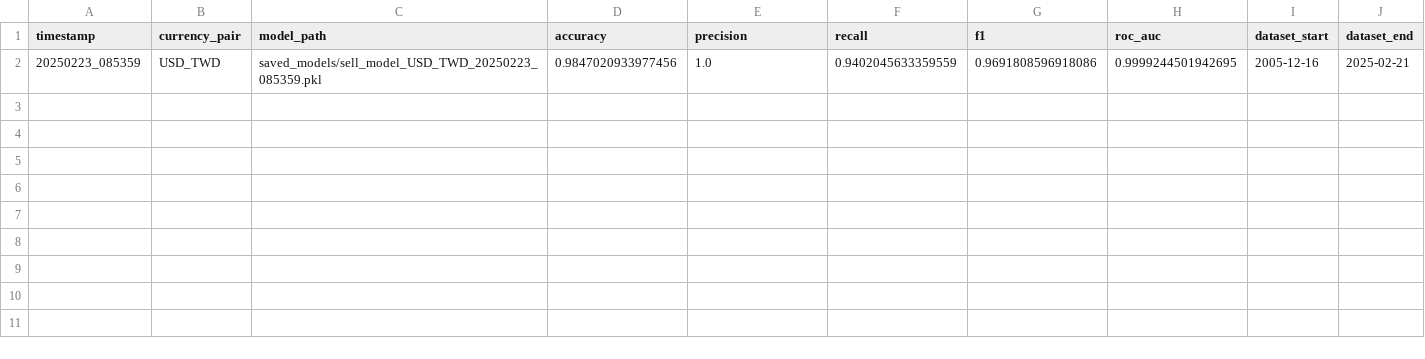
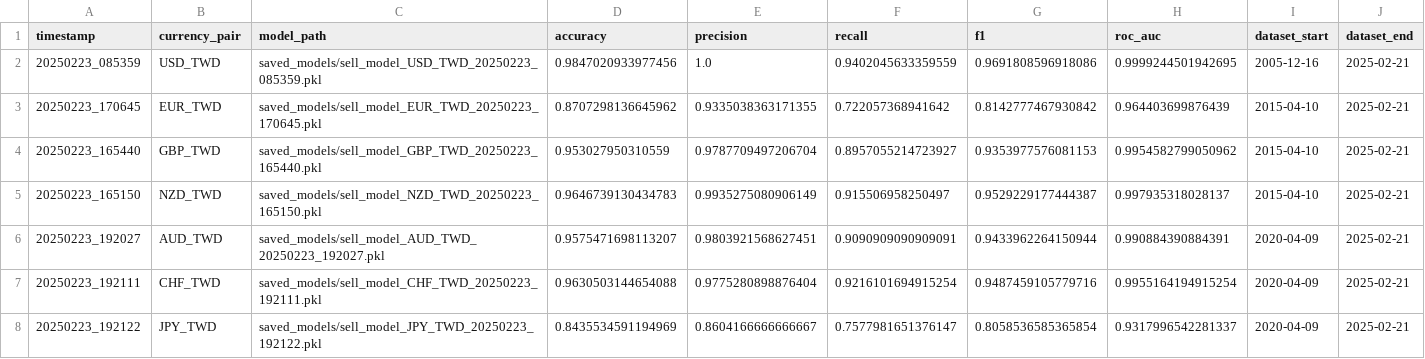
Before and after one commit to htseng2/TradeNotifier, a CSV file: model_logs/sell_history.csv, drawn as a sheet.

Commit message:
feat: Enhance model evaluation and backtesting capabilities
- Add comprehensive backtesting metrics (confusion matrix, ROC AUC)
- Implement new visualizations for signal comparison and performance
- Standardize training data period across models (10 years)
- Optimize currency pair selection for focused testing
- Improve model iteration count and configuration tuning
- Refactor data loading to use TRAINING_DATA_YEARS constant
- Streamline sell signal model configuration to match buy model

```diff
--- a/model_logs/sell_history.csv
+++ b/model_logs/sell_history.csv
@@ -2 +2,7 @@ timestamp,currency_pair,model_path,accuracy,precision,recall,f1,roc_auc,dataset_
 20250223_085359,USD_TWD,saved_models/sell_model_USD_TWD_20250223_085359.pkl,0.9847020933977456,1.0,0.9402045633359559,0.9691808596918086,0.9999244501942695,2005-12-16,2025-02-21
+20250223_170645,EUR_TWD,saved_models/sell_model_EUR_TWD_20250223_170645.pkl,0.8707298136645962,0.9335038363171355,0.722057368941642,0.8142777467930842,0.964403699876439,2015-04-10,2025-02-21
+20250223_165440,GBP_TWD,saved_models/sell_model_GBP_TWD_20250223_165440.pkl,0.953027950310559,0.9787709497206704,0.8957055214723927,0.9353977576081153,0.9954582799050962,2015-04-10,2025-02-21
+20250223_165150,NZD_TWD,saved_models/sell_model_NZD_TWD_20250223_165150.pkl,0.9646739130434783,0.9935275080906149,0.915506958250497,0.9529229177444387,0.997935318028137,2015-04-10,2025-02-21
+20250223_192027,AUD_TWD,saved_models/sell_model_AUD_TWD_20250223_192027.pkl,0.9575471698113207,0.9803921568627451,0.9090909090909091,0.9433962264150944,0.990884390884391,2020-04-09,2025-02-21
+20250223_192111,CHF_TWD,saved_models/sell_model_CHF_TWD_20250223_192111.pkl,0.9630503144654088,0.9775280898876404,0.9216101694915254,0.9487459105779716,0.9955164194915254,2020-04-09,2025-02-21
+20250223_192122,JPY_TWD,saved_models/sell_model_JPY_TWD_20250223_192122.pkl,0.8435534591194969,0.8604166666666667,0.7577981651376147,0.8058536585365854,0.9317996542281337,2020-04-09,2025-02-21
```
Also changed, not shown: 11 other files.
